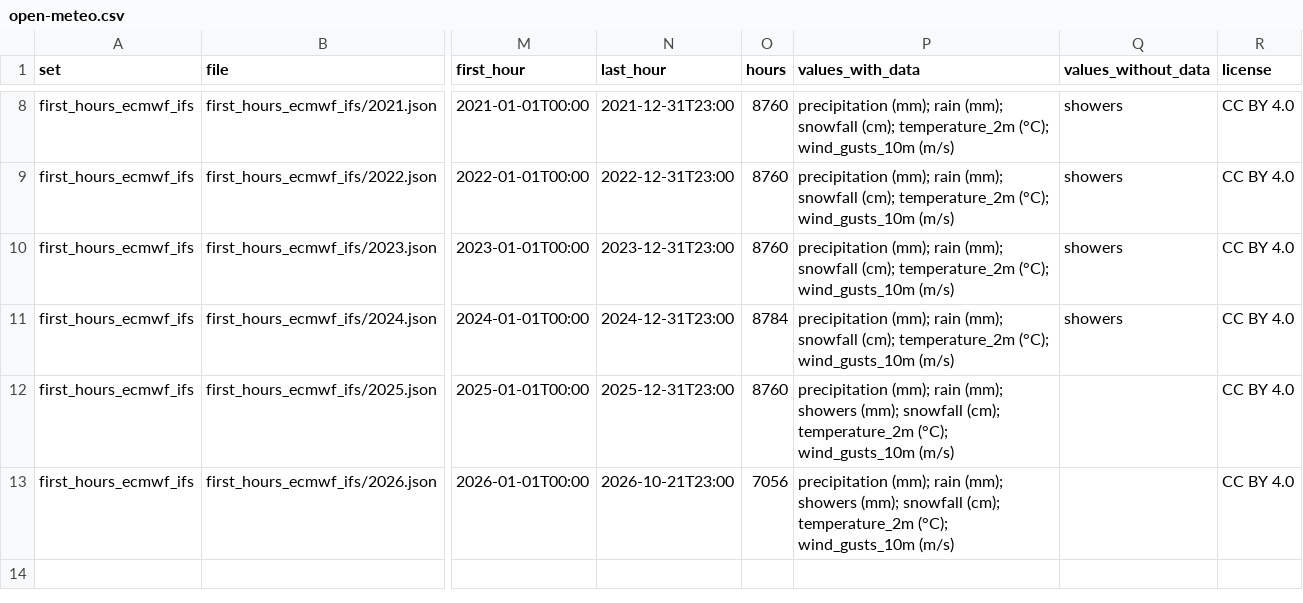
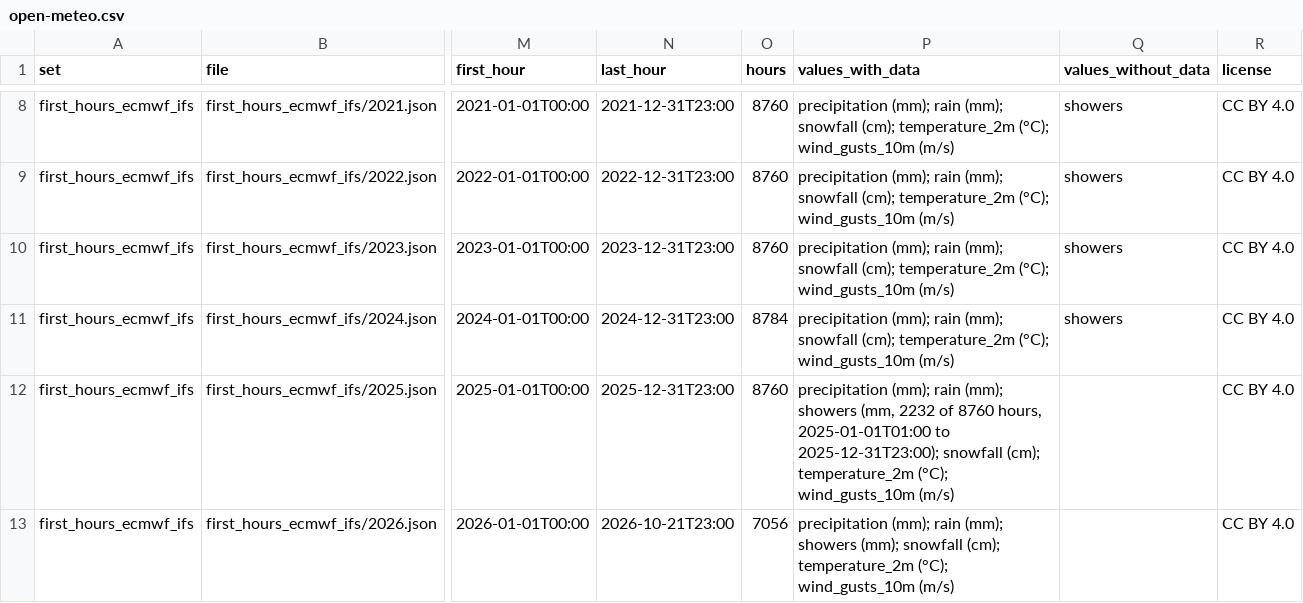
Before and after one commit to PritKalariya/boston-resilience-twin, a CSV file: docs/data/open-meteo.csv, drawn as a sheet; only a part is shown, gaps mark what is left out; the diff covers the shown part only; the diff names each change by its address in the sheet, - before the commit and + after, or states it on an @@ line.

```diff
--- a/docs/data/open-meteo.csv
+++ b/docs/data/open-meteo.csv
-P12 (values_with_data): …(mm); showers (mm); snowfall (cm);…
+P12 (values_with_data): …(mm); showers (mm, 2232 of 8760 hours, 2025-01-01T01:00 to 2025-12-31T23:00); snowfall (cm);…
```
Also changed, not shown: 3 added rows elsewhere in this file, Data-Pipeline/config/open_meteo.csv, 5 other files.
